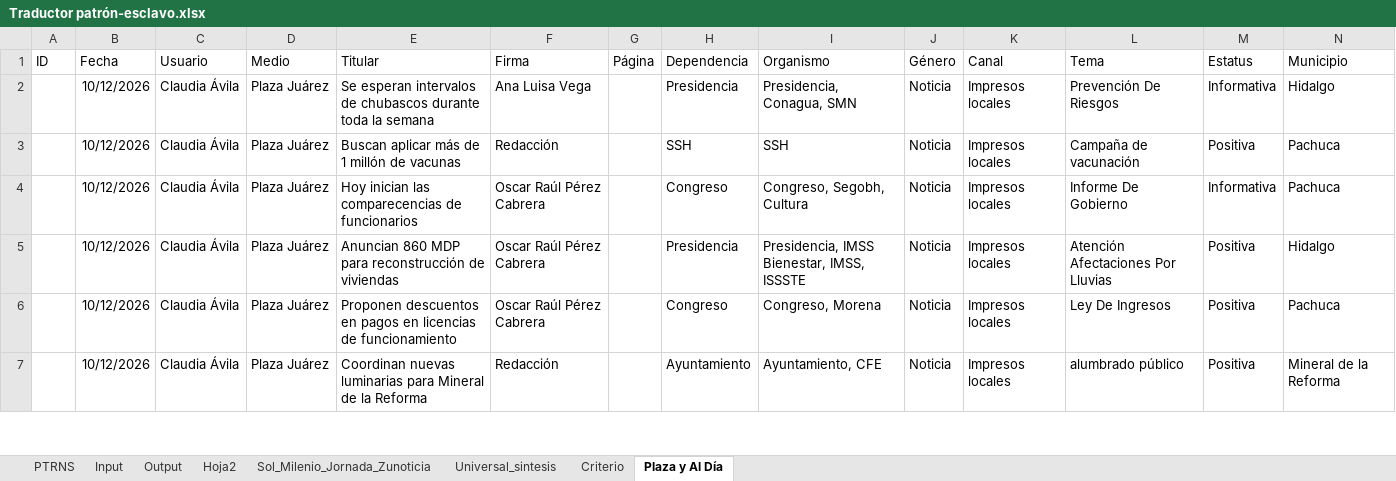
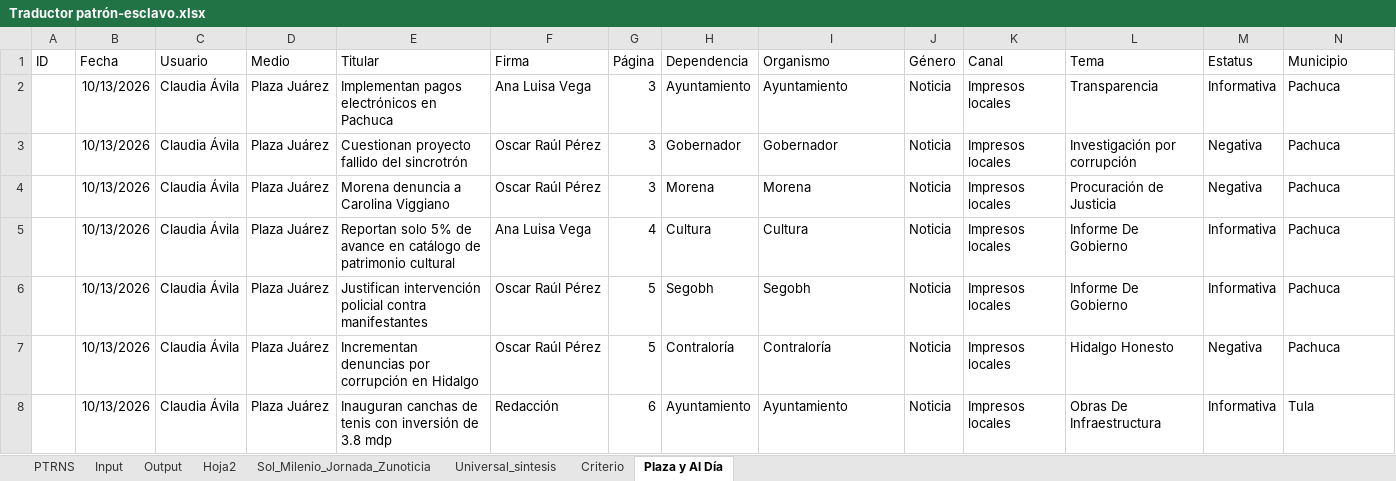
Before and after one commit to thelonious9/capturanotas, an Excel workbook: Traductor patrón-esclavo.xlsx, sheet Plaza y Al Día, drawn as a sheet; only a part is shown; values as stored, in another font and other column widths than the file's, no borders; table styles not drawn; removed rows and columns are numbered as before the commit, all else as after; the diff covers the shown part only; the diff names each change by its address in the sheet, - before the commit and + after, or states it on an @@ line.

```diff
--- a/Traductor patrón-esclavo.xlsx (sheet Plaza y Al Día)
+++ b/Traductor patrón-esclavo.xlsx (sheet Plaza y Al Día)
+row 2:  | 10/13/2026 | Claudia Ávila | Plaza Juárez | Implementan pagos electrónicos en Pachuca | Ana Luisa Vega | 3 | Ayuntamiento | Ayuntamiento | Noticia | Impresos locales | Transparencia | Informativa | Pachuca
+row 3:  | 10/13/2026 | Claudia Ávila | Plaza Juárez | Cuestionan proyecto fallido del sincrotrón | Oscar Raúl Pérez | 3 | Gobernador | Gobernador | Noticia | Impresos locales | Investigación por corrupción | Negativa | Pachuca
+row 4:  | 10/13/2026 | Claudia Ávila | Plaza Juárez | Morena denuncia a Carolina Viggiano | Oscar Raúl Pérez | 3 | Morena | Morena | Noticia | Impresos locales | Procuración de Justicia | Negativa | Pachuca
-B5 (Fecha): 10/12/2026
+B5 (Fecha): 10/13/2026
-E5 (Titular): Se esperan intervalos de chubascos durante toda la semana
+E5 (Titular): Reportan solo 5% de avance en catálogo de patrimonio cultural
-G5 (Página): (empty)
+G5 (Página): 4
-H5 (Dependencia): Presidencia
+H5 (Dependencia): Cultura
-I5 (Organismo): Presidencia, Conagua, SMN
+I5 (Organismo): Cultura
-L5 (Tema): Prevención De Riesgos
+L5 (Tema): Informe De Gobierno
-N5 (Municipio): Hidalgo
+N5 (Municipio): Pachuca
-row 3:  | 10/12/2026 | Claudia Ávila | Plaza Juárez | Buscan aplicar más de 1 millón de vacunas | Redacción |  | SSH | SSH | Noticia | Impresos locales | Campaña de vacunación | Positiva | Pachuca
-B6 (Fecha): 10/12/2026
+B6 (Fecha): 10/13/2026
-E6 (Titular): Hoy inician las comparecencias de funcionarios
+E6 (Titular): Justifican intervención policial contra manifestantes
-F6 (Firma): Oscar Raúl Pérez Cabrera
+F6 (Firma): Oscar Raúl Pérez
-G6 (Página): (empty)
+G6 (Página): 5
-H6 (Dependencia): Congreso
+H6 (Dependencia): Segobh
-I6 (Organismo): Congreso, Segobh, Cultura
+I6 (Organismo): Segobh
-row 5:  | 10/12/2026 | Claudia Ávila | Plaza Juárez | Anuncian 860 MDP para reconstrucción de viviendas | Oscar Raúl Pérez Cabrera |  | Presidencia | Presidencia, IMSS Bienestar, IMSS, ISSSTE | Noticia | Impresos locales | Atención Afectaciones Por Lluvias | Positiva | Hidalgo
-B7:B8 (Fecha): 10/12/2026
+B7:B8 (Fecha): 10/13/2026
-E7 (Titular): Proponen descuentos en pagos en licencias de funcionamiento
+E7 (Titular): Incrementan denuncias por corrupción en Hidalgo
-F7 (Firma): Oscar Raúl Pérez Cabrera
+F7 (Firma): Oscar Raúl Pérez
-G7 (Página): (empty)
+G7 (Página): 5
-H7 (Dependencia): Congreso
+H7 (Dependencia): Contraloría
-I7 (Organismo): Congreso, Morena
+I7 (Organismo): Contraloría
-L7 (Tema): Ley De Ingresos
+L7 (Tema): Hidalgo Honesto
-M7 (Estatus): Positiva
+M7 (Estatus): Negativa
-E8 (Titular): Coordinan nuevas luminarias para Mineral de la Reforma
+E8 (Titular): Inauguran canchas de tenis con inversión de 3.8 mdp
-G8 (Página): (empty)
+G8 (Página): 6
-I8 (Organismo): Ayuntamiento, CFE
+I8 (Organismo): Ayuntamiento
-L8 (Tema): alumbrado público
+L8 (Tema): Obras De Infraestructura
-M8 (Estatus): Positiva
+M8 (Estatus): Informativa
-N8 (Municipio): Mineral de la Reforma
+N8 (Municipio): Tula
```
Also changed, not shown: 4 added rows, 8 removed rows and 84 edited cells elsewhere in this sheet, sheet Input, sheet PTRNS, sheet Output, sheet Sol_Milenio_Jornada_Zunoticia, sheet Universal_sintesis, sheet Criterio, tABLA PARA XML.xlsx, 2 other files.
